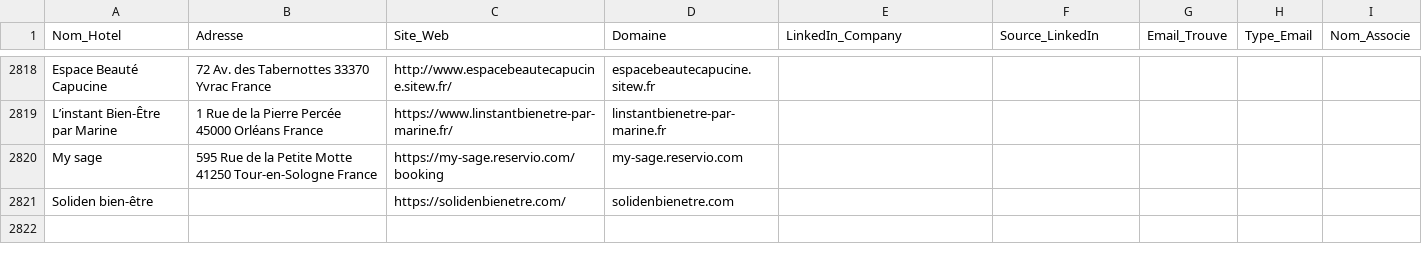
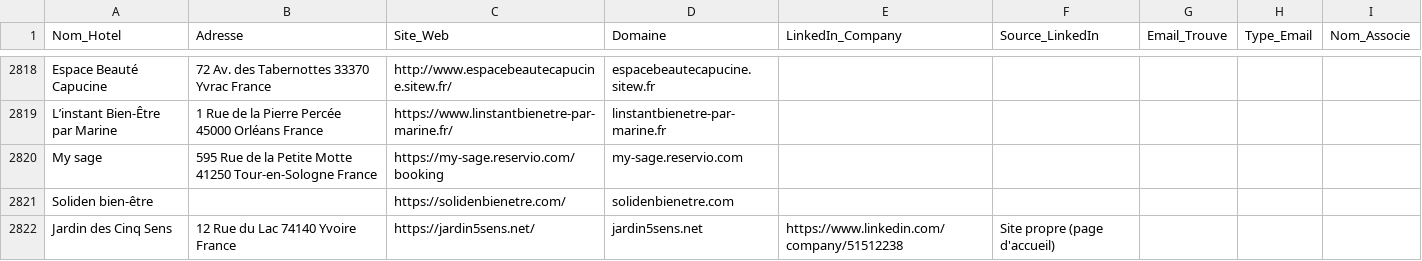
Before and after one commit to tsimokaza01-source/URL-4, a CSV file: hotels_enrichis.csv, drawn as a sheet; only a part is shown, gaps mark what is left out.

```diff
--- a/hotels_enrichis.csv
+++ b/hotels_enrichis.csv
@@ -2821 +2821,2 @@ My sage,595 Rue de la Petite Motte 41250 Tour-en-Sologne France,https://my-sage.
 Soliden bien-être,,https://solidenbienetre.com/,solidenbienetre.com,,,,,
+Jardin des Cinq Sens,12 Rue du Lac 74140 Yvoire France,https://jardin5sens.net/,jardin5sens.net,https://www.linkedin.com/company/51512238,Site propre (page d'accueil),,,
```
Also changed, not shown: liste_hotels.csv.
